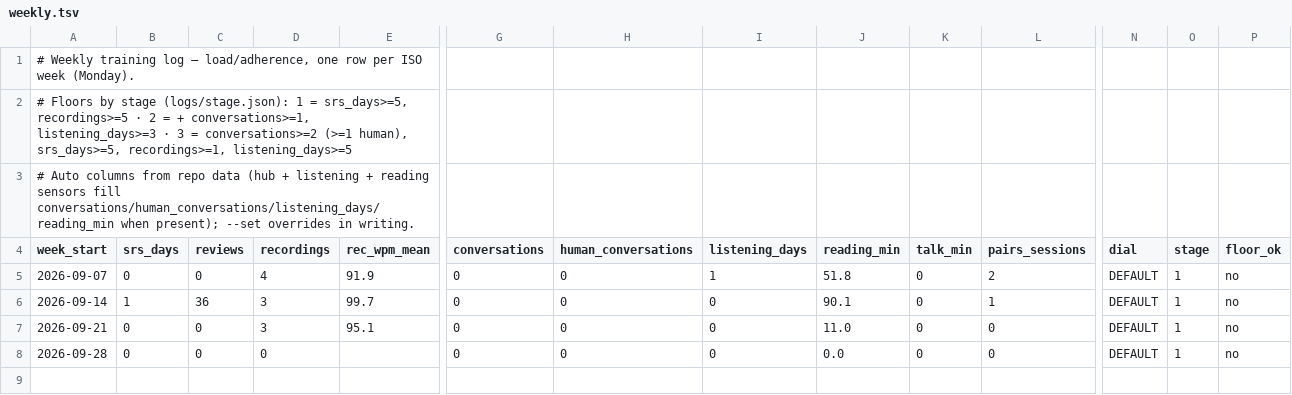
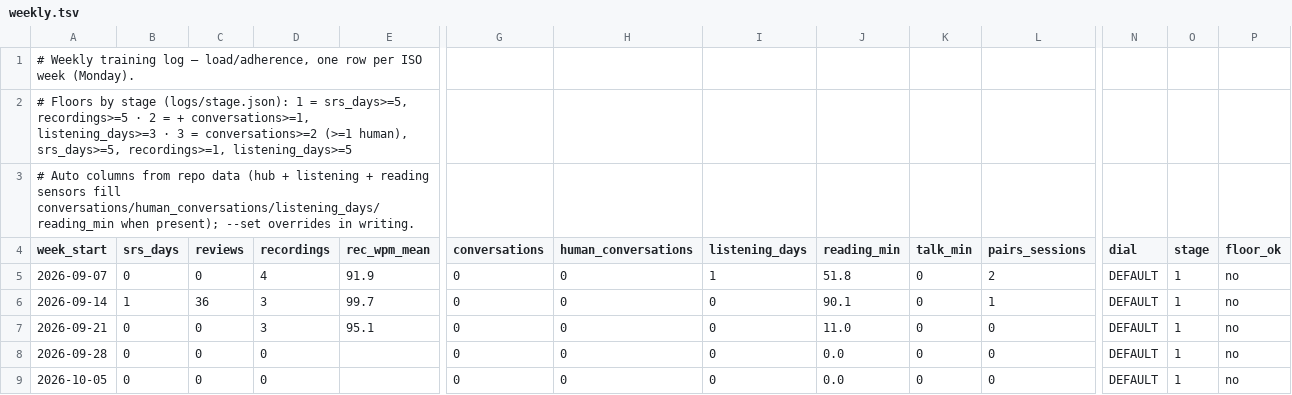
Before and after one commit to djaramillo-calle/hello-world, a TSV file: logs/weekly.tsv, drawn as a sheet; only a part is shown, gaps mark what is left out; rows hold the shown columns only; the diff names each change by its address in the sheet, - before the commit and + after, or states it on an @@ line.

```diff
--- a/logs/weekly.tsv
+++ b/logs/weekly.tsv
+row 9: 2026-10-05 | 0 | 0 | 0 |  | 0 | 0 | 0 | 0.0 | 0 | 0 | DEFAULT | 1 | no
```
Also changed, not shown: 2 other files.
